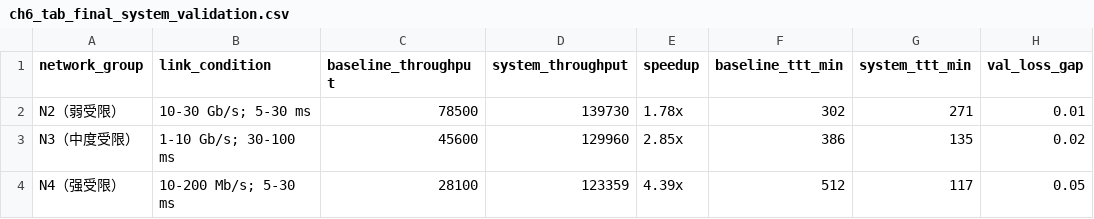
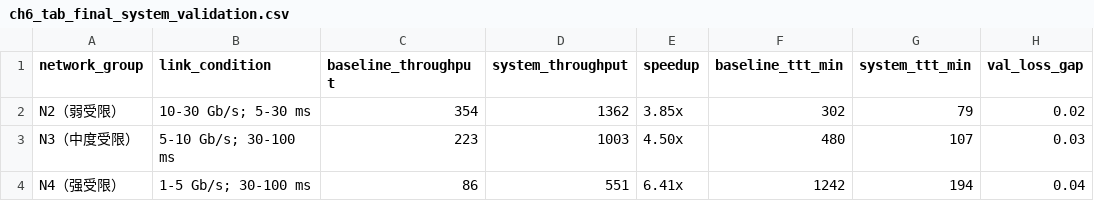
Before and after one commit to Aerithy/master-thesis, a CSV file: image/csv/ch6_tab_final_system_validation.csv, drawn as a sheet.

```diff
--- a/image/csv/ch6_tab_final_system_validation.csv
+++ b/image/csv/ch6_tab_final_system_validation.csv
@@ -1,4 +1,4 @@
 network_group,link_condition,baseline_throughput,system_throughput,speedup,baseline_ttt_min,system_ttt_min,val_loss_gap
-N2（弱受限）,10-30 Gb/s; 5-30 ms,78500,139730,1.78x,302,271,0.01
-N3（中度受限）,1-10 Gb/s; 30-100 ms,45600,129960,2.85x,386,135,0.02
-N4（强受限）,10-200 Mb/s; 5-30 ms,28100,123359,4.39x,512,117,0.05
+N2（弱受限）,10-30 Gb/s; 5-30 ms,354,1362,3.85x,302,79,0.02
+N3（中度受限）,5-10 Gb/s; 30-100 ms,223,1003,4.50x,480,107,0.03
+N4（强受限）,1-5 Gb/s; 30-100 ms,86,551,6.41x,1242,194,0.04
```
Also changed, not shown: image/csv/ch4_tab_bandwidth_ratio_3factor.csv, image/csv/ch4_tab_expA_bandwidth_throttle_3factor.csv, 54 other files.
